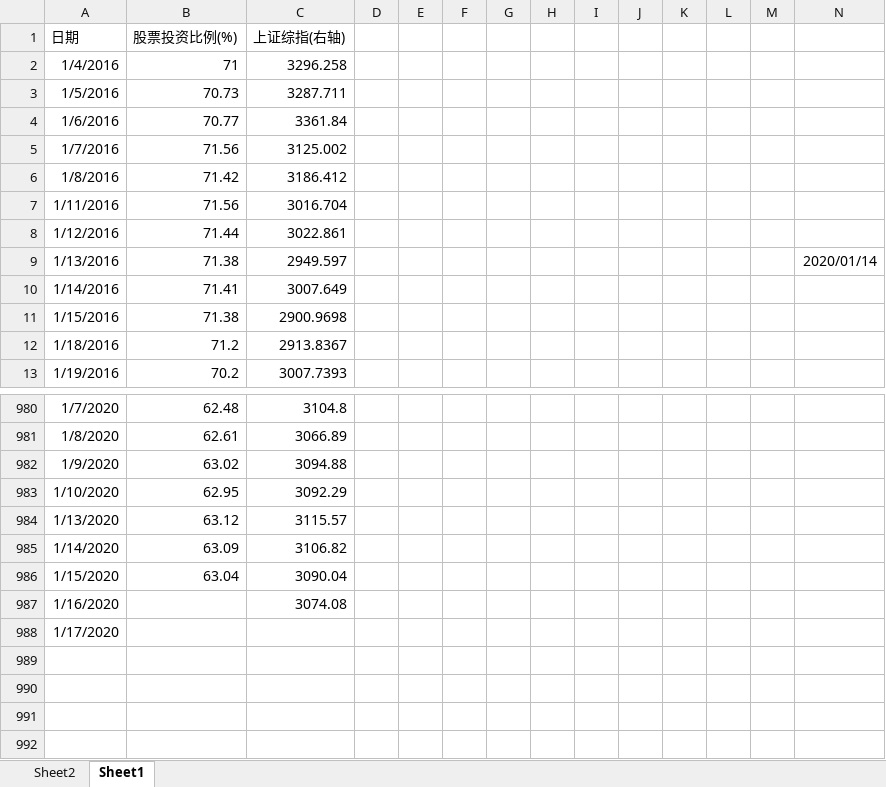
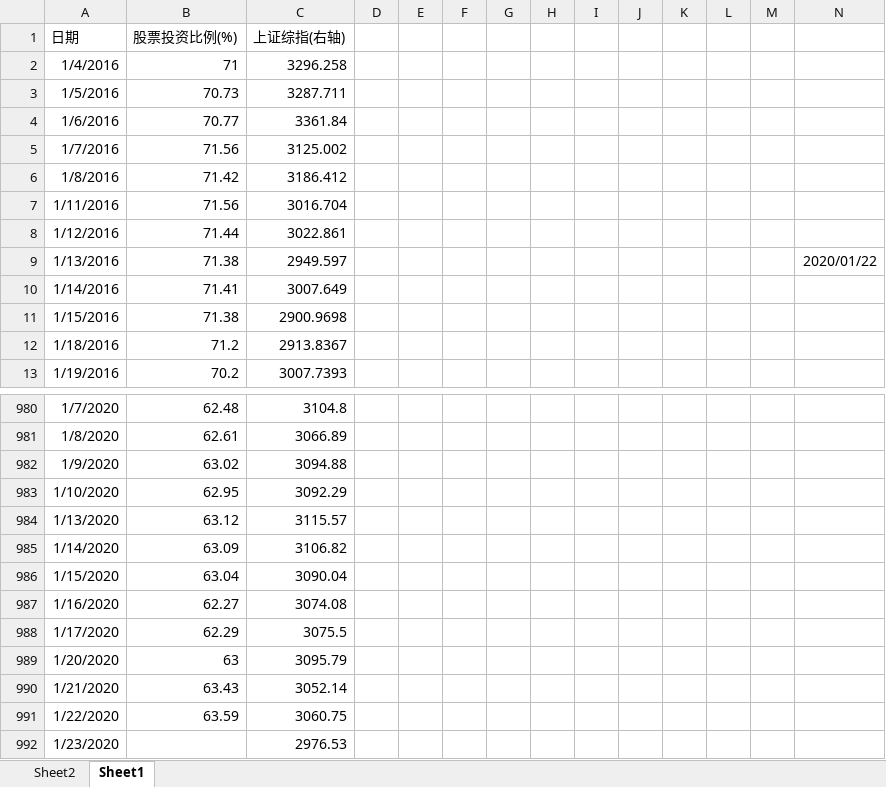
Before and after one commit to Newcxy/Work_Data, an Excel workbook: fund_position.xlsx, sheet Sheet1, drawn as a sheet; only a part is shown, gaps mark what is left out; values as stored, in another font and other column widths than the file's, no borders; charts and pictures not drawn; the diff names each change by its address in the sheet, - before the commit and + after, or states it on an @@ line.

```diff
--- a/fund_position.xlsx (sheet Sheet1)
+++ b/fund_position.xlsx (sheet Sheet1)
-N9: 2020/01/14
+N9: 2020/01/22
-B987 (股票投资比例(%)): (empty)
+B987 (股票投资比例(%)): 62.27
-B988 (股票投资比例(%)): (empty)
+B988 (股票投资比例(%)): 62.29
-C988 (上证综指(右轴)): (empty)
+C988 (上证综指(右轴)): 3075.5
+row 989: 1/20/2020 | 63 | 3095.79
+row 990: 1/21/2020 | 63.43 | 3052.14
+row 991: 1/22/2020 | 63.59 | 3060.75
+row 992: 1/23/2020 |  | 2976.53
```
Also changed, not shown: sheet Sheet2, hidden cells, charts or pictures, basis.xlsx, work-daily.xlsm.
